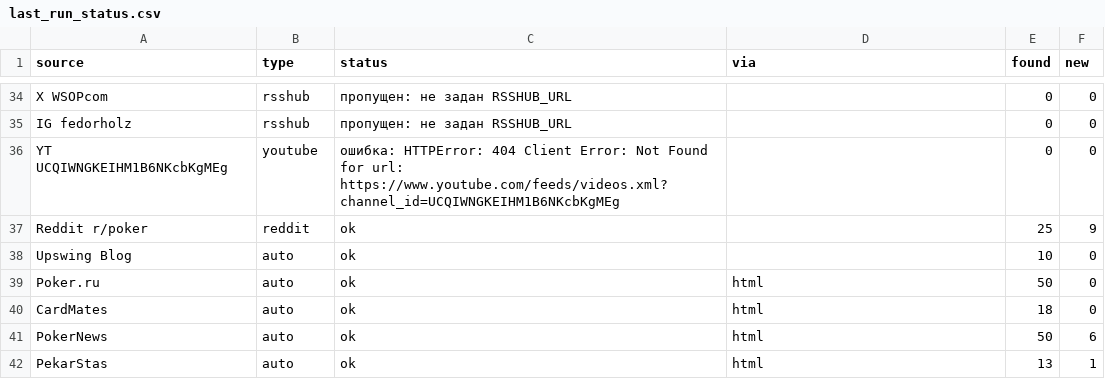
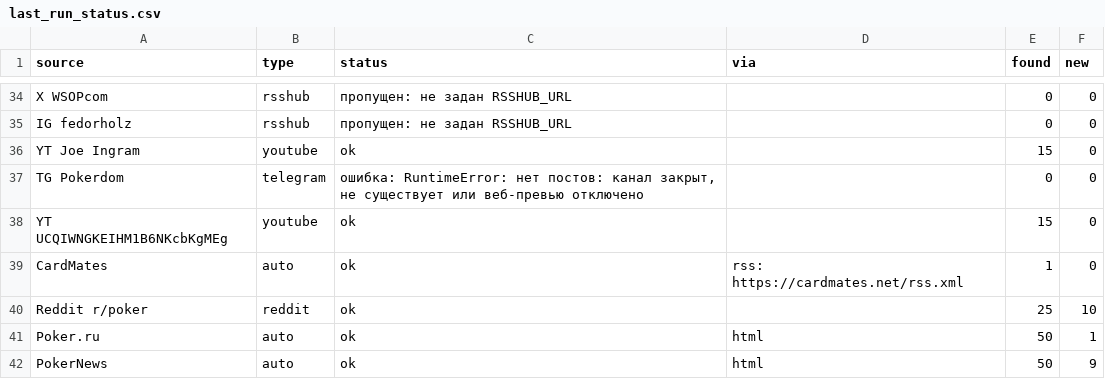
Before and after one commit to marta702/pokeroff-news, a CSV file: out/last_run_status.csv, drawn as a sheet; only a part is shown, gaps mark what is left out; the diff covers the shown part only.

```diff
--- a/out/last_run_status.csv
+++ b/out/last_run_status.csv
@@ -35,8 +35,8 @@ X WSOPcom,rsshub,пропущен: не задан RSSHUB_URL,,0,0
 IG fedorholz,rsshub,пропущен: не задан RSSHUB_URL,,0,0
-YT UCQIWNGKEIHM1B6NKcbKgMEg,youtube,ошибка: HTTPError: 404 Client Error: Not Found for url: https://www.youtube.com/feeds/videos.xml?channel_id=UCQIWNGKEIHM1B6NKcbKgMEg,,0,0
-Reddit r/poker,reddit,ok,,25,9
-Upswing Blog,auto,ok,,10,0
-Poker.ru,auto,ok,html,50,0
-CardMates,auto,ok,html,18,0
-PokerNews,auto,ok,html,50,6
-PekarStas,auto,ok,html,13,1
+YT Joe Ingram,youtube,ok,,15,0
+TG Pokerdom,telegram,"ошибка: RuntimeError: нет постов: канал закрыт, не существует или веб-превью отключено",,0,0
+YT UCQIWNGKEIHM1B6NKcbKgMEg,youtube,ok,,15,0
+CardMates,auto,ok,rss: https://cardmates.net/rss.xml,1,0
+Reddit r/poker,reddit,ok,,25,10
+Poker.ru,auto,ok,html,50,1
+PokerNews,auto,ok,html,50,9
```
Also changed, not shown: 4 added rows, 4 removed rows, 1 moved row and 12 edited cells elsewhere in this file, 3 other files.
